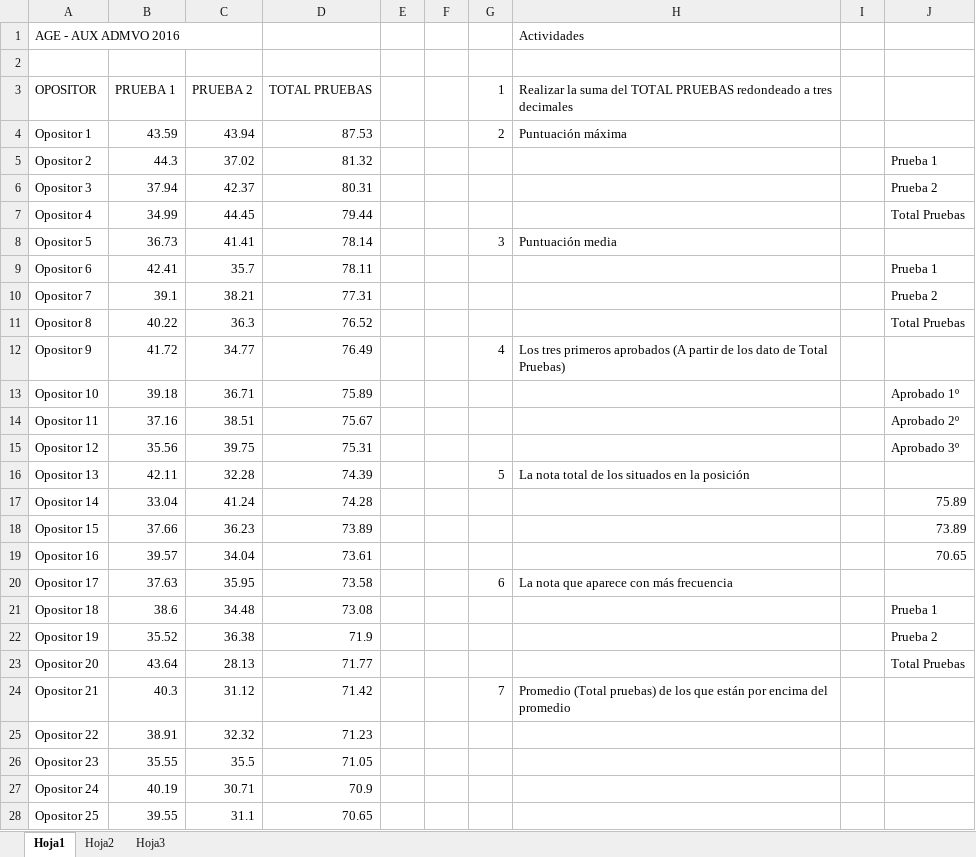
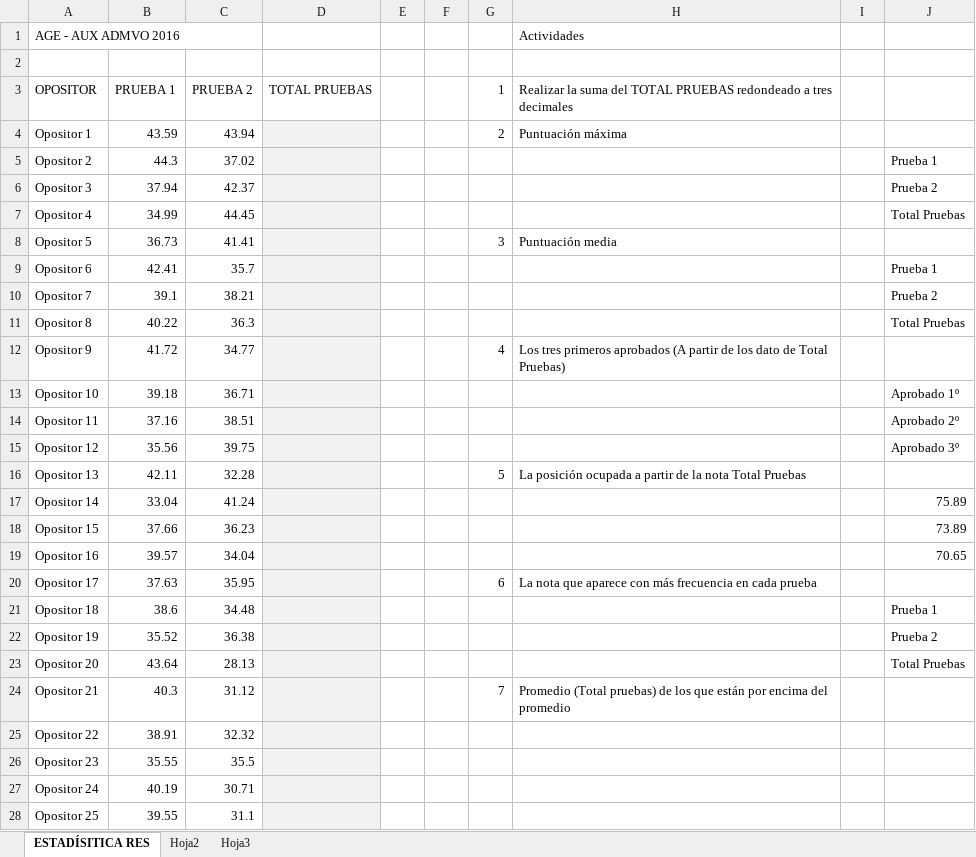
Before and after one commit to juanpacb/formacion, an Excel workbook: AGE(OPE2017)/EJERCICIOS/EXCEL 2010/00 archivos/11 - FUNCIONES DE ESTADÍSTICA/e2010_fun_est_03.xlsx, sheet ESTADÍSITICA RES, drawn as a sheet; values as stored, in another font and other column widths than the file's, no borders; the diff names each change by its address in the sheet, - before the commit and + after, or states it on an @@ line.

Commit message:
ejercicio para excel estadísticas

```diff
--- a/AGE(OPE2017)/EJERCICIOS/EXCEL 2010/00 archivos/11 - FUNCIONES DE ESTADÍSTICA/e2010_fun_est_03.xlsx (sheet ESTADÍSITICA RES)
+++ b/AGE(OPE2017)/EJERCICIOS/EXCEL 2010/00 archivos/11 - FUNCIONES DE ESTADÍSTICA/e2010_fun_est_03.xlsx (sheet ESTADÍSITICA RES)
-sheet tab: Hoja1
+sheet tab: ESTADÍSITICA RES
-D4: 87.53
+D4: (empty)
-D4:D28 fill: none
+D4:D28 fill: #F2F2F2
-D5: 81.32
+D5: (empty)
-D6: 80.31
+D6: (empty)
-D7: 79.44
+D7: (empty)
-D8: 78.14
+D8: (empty)
-D9: 78.11
+D9: (empty)
-D10: 77.31
+D10: (empty)
-D11: 76.52
+D11: (empty)
-D12: 76.49
+D12: (empty)
-D13: 75.89
+D13: (empty)
-D14: 75.67
+D14: (empty)
-D15: 75.31
+D15: (empty)
-D16: 74.39
+D16: (empty)
-H16: La nota total de los situados en la posición
+H16: La posición ocupada a partir de la nota Total Pruebas
-D17: 74.28
+D17: (empty)
-D18: 73.89
+D18: (empty)
-D19: 73.61
+D19: (empty)
-D20: 73.58
+D20: (empty)
-H20: …más frecuencia
+H20: …más frecuencia en cada prueba
-D21: 73.08
+D21: (empty)
-D22: 71.9
+D22: (empty)
-D23: 71.77
+D23: (empty)
-D24: 71.42
+D24: (empty)
-D25: 71.23
+D25: (empty)
-D26: 71.05
+D26: (empty)
-D27: 70.9
+D27: (empty)
-D28: 70.65
+D28: (empty)
```
